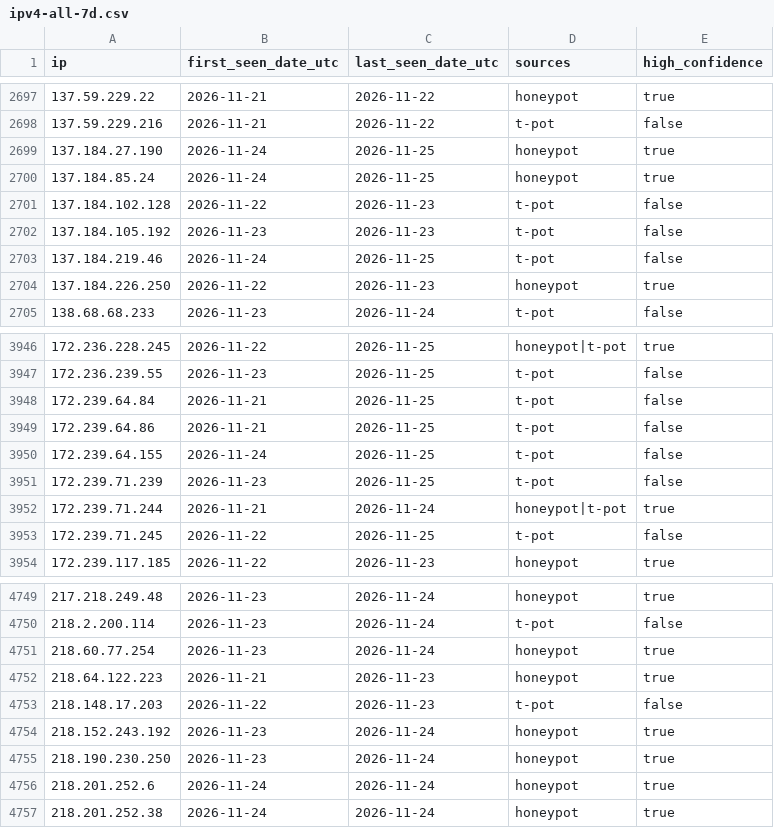
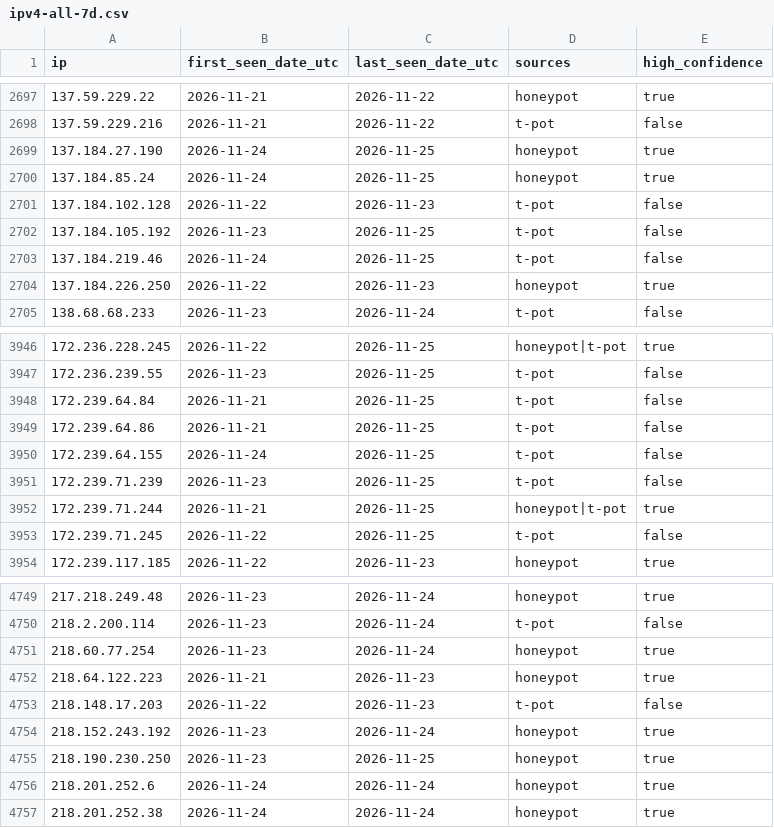
Before and after one commit to kotivahdit/blocklist, a CSV file: ipv4-all-7d.csv, drawn as a sheet; only a part is shown, gaps mark what is left out; the diff covers the shown part only.

```diff
--- a/ipv4-all-7d.csv
+++ b/ipv4-all-7d.csv
@@ -2701,3 +2701,3 @@ ip,first_seen_date_utc,last_seen_date_utc,sources,high_confidence
 137.184.102.128,2026-11-22,2026-11-23,t-pot,false
-137.184.105.192,2026-11-23,2026-11-23,t-pot,false
+137.184.105.192,2026-11-23,2026-11-25,t-pot,false
 137.184.219.46,2026-11-24,2026-11-25,t-pot,false
@@ -3951,3 +3951,3 @@ ip,first_seen_date_utc,last_seen_date_utc,sources,high_confidence
 172.239.71.239,2026-11-23,2026-11-25,t-pot,false
-172.239.71.244,2026-11-21,2026-11-24,honeypot|t-pot,true
+172.239.71.244,2026-11-21,2026-11-25,honeypot|t-pot,true
 172.239.71.245,2026-11-22,2026-11-25,t-pot,false
@@ -4754,3 +4754,3 @@ ip,first_seen_date_utc,last_seen_date_utc,sources,high_confidence
 218.152.243.192,2026-11-23,2026-11-24,honeypot,true
-218.190.230.250,2026-11-23,2026-11-24,honeypot,true
+218.190.230.250,2026-11-23,2026-11-25,honeypot,true
 218.201.252.6,2026-11-24,2026-11-24,honeypot,true
```
Also changed, not shown: 6 edited cells elsewhere in this file, 9 other files.
